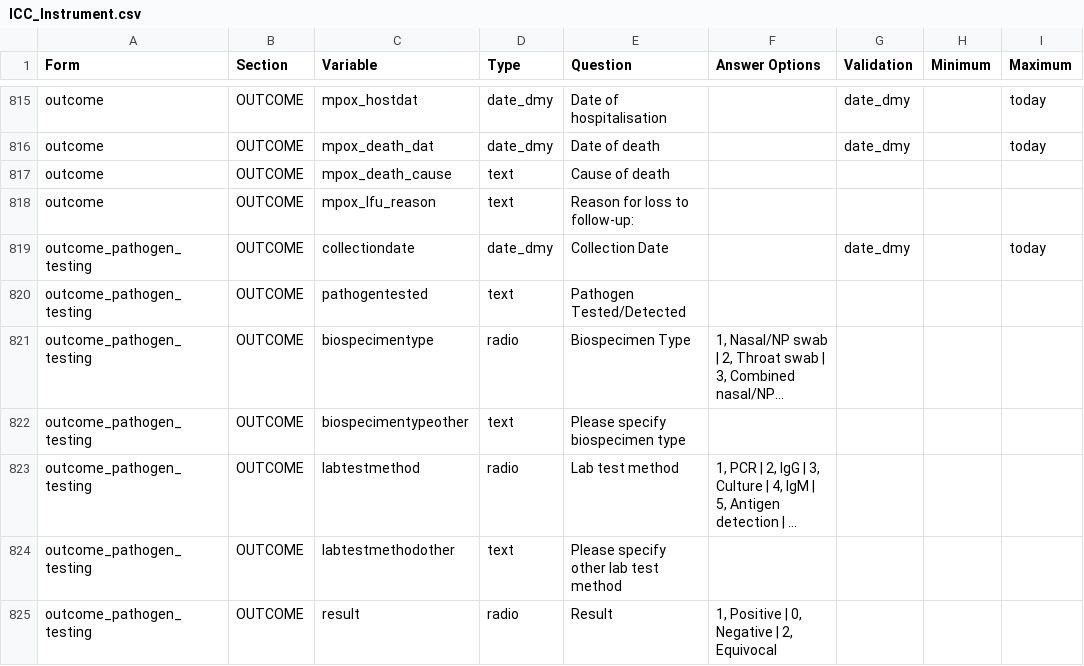
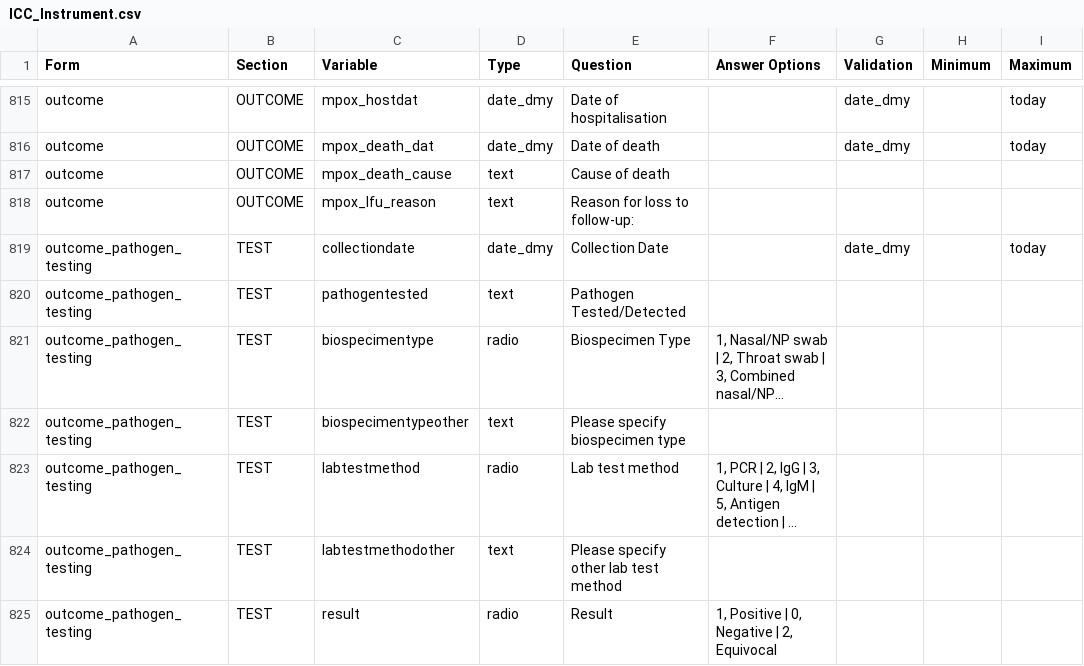
Before and after one commit to EstebanGarciaG/ISARIC_CORE_CRF_test, a CSV file: ICC 1/ICC 1.0.0/ICC_Instrument.csv, drawn as a sheet; only a part is shown, gaps mark what is left out; long unchanged cells end in …; the diff covers the shown part only; the diff names each change by its address in the sheet, - before the commit and + after, or states it on an @@ line.

```diff
--- a/ICC 1/ICC 1.0.0/ICC_Instrument.csv
+++ b/ICC 1/ICC 1.0.0/ICC_Instrument.csv
-B819:B825 (Section): OUTCOME
+B819:B825 (Section): TEST
```
Also changed, not shown: 48 edited cells elsewhere in this file.
